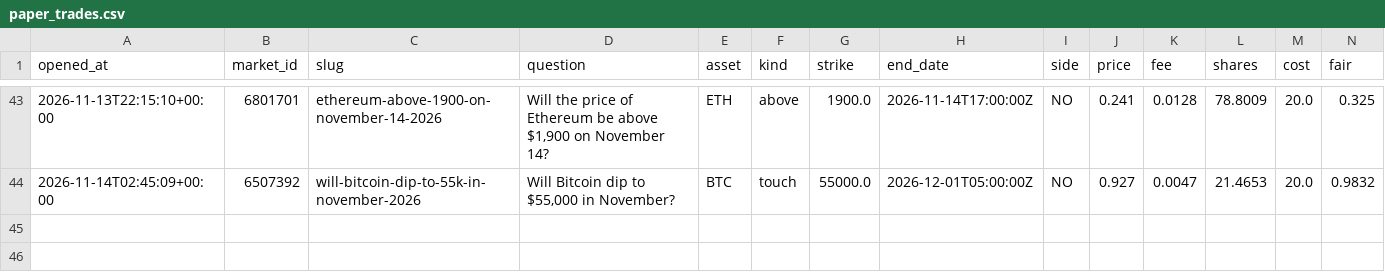
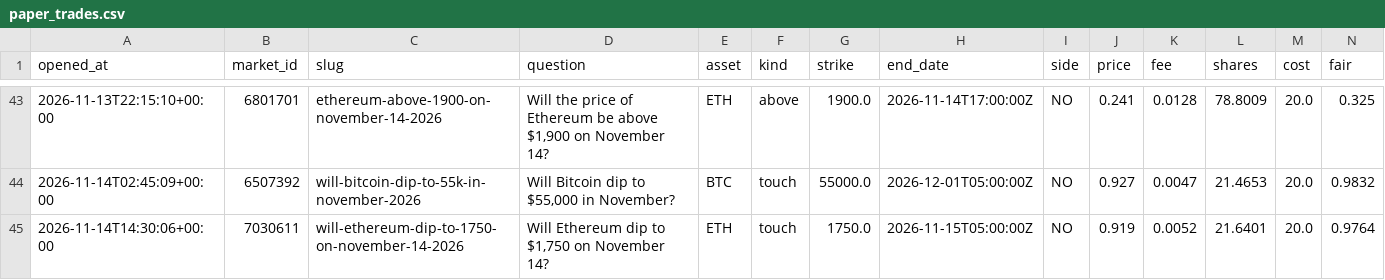
Before and after one commit to Chum1286/polymarket-paper-bot., a CSV file: data_atm/paper_trades.csv, drawn as a sheet; only a part is shown, gaps mark what is left out; rows hold the shown columns only; the diff names each change by its address in the sheet, - before the commit and + after, or states it on an @@ line.

Commit message:
paper bot run 2026-11-14T14:30Z

```diff
--- a/data_atm/paper_trades.csv
+++ b/data_atm/paper_trades.csv
+row 45: 2026-11-14T14:30:06+00:00 | 7030611 | will-ethereum-dip-to-1750-on-november-14-2026 | Will Ethereum dip to $1,750 on November 14? | ETH | touch | 1750.0 | 2026-11-15T05:00:00Z | NO | 0.919 | 0.0052 | 21.6401 | 20.0 | 0.9764
```
Also changed, not shown: 2 other files.
